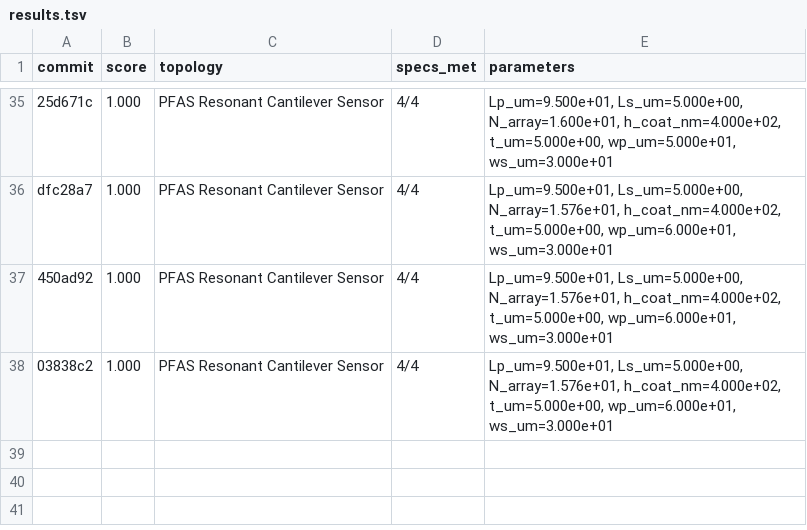
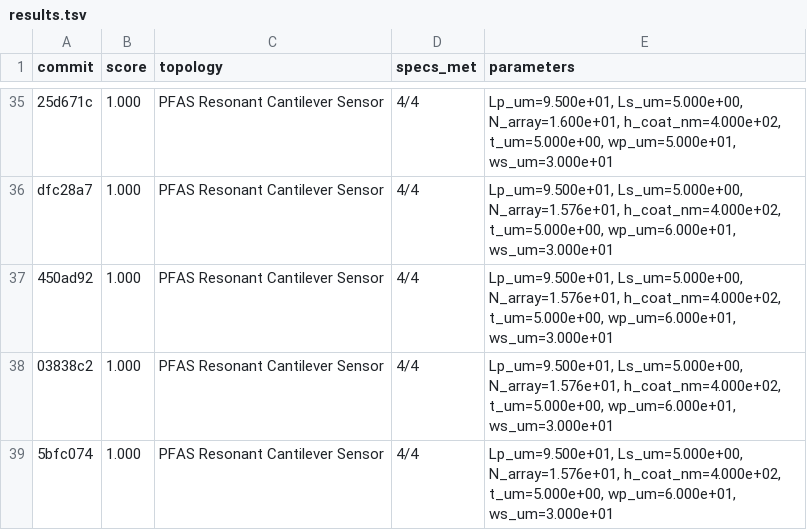
Before and after one commit to edonD/pfas-detector, a TSV file: results.tsv, drawn as a sheet; only a part is shown, gaps mark what is left out; the diff names each change by its address in the sheet, - before the commit and + after, or states it on an @@ line.

```diff
--- a/results.tsv
+++ b/results.tsv
+row 39: 5bfc074 | 1.000 | PFAS Resonant Cantilever Sensor | 4/4 | Lp_um=9.500e+01, Ls_um=5.000e+00, N_array=1.576e+01, h_coat_nm=4.000e+02, t_um=5.000e+00, wp_um=6.000e+01, ws_um=3.000e+01
```
Also changed, not shown: 1 other file.
